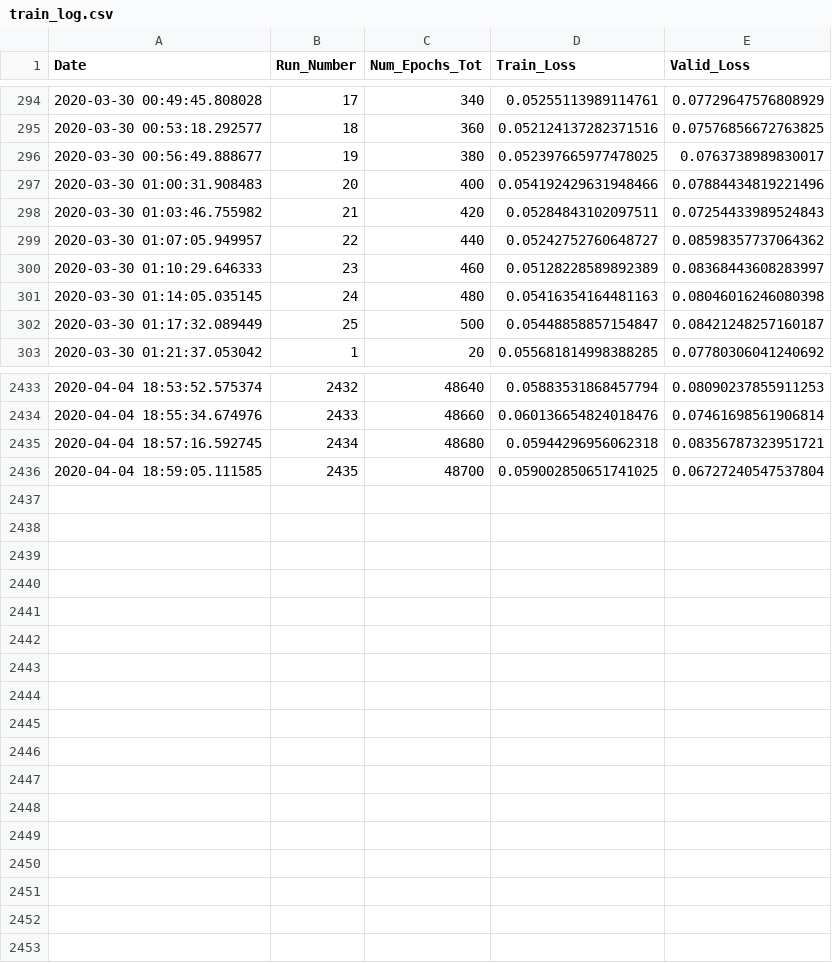
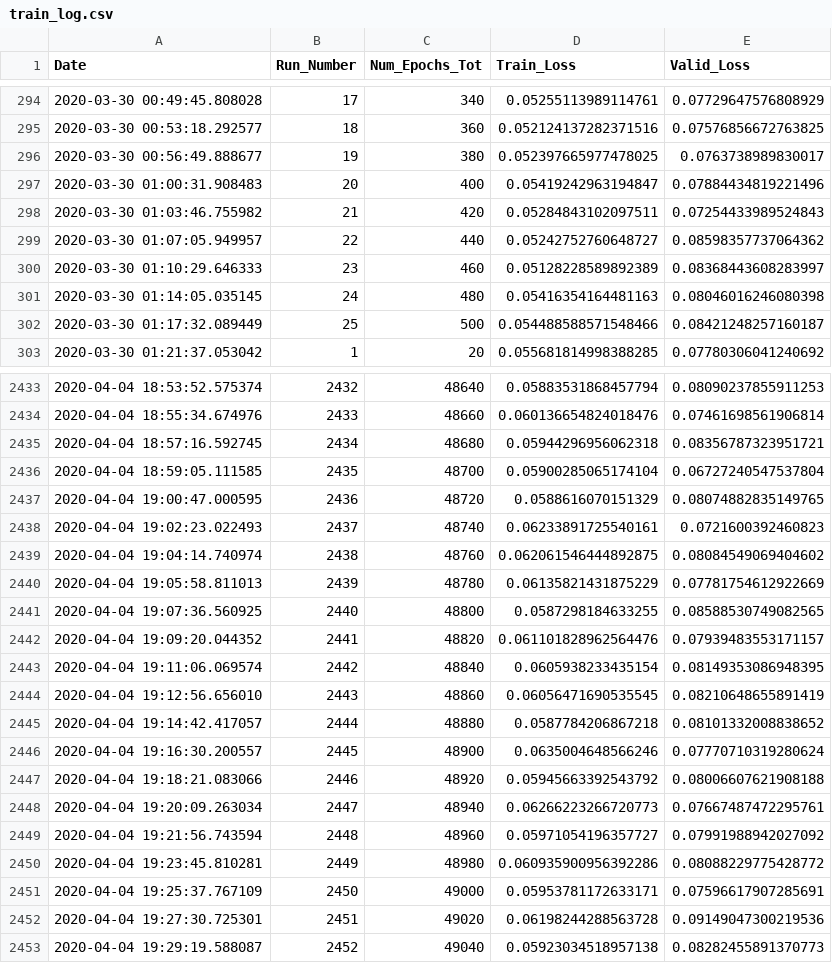
Before and after one commit to rashmi-raviprasad/springboard, a CSV file: faces_capstone2/train_log.csv, drawn as a sheet; only a part is shown, gaps mark what is left out; the diff covers the shown part only.

Commit message:
trained_49040_of_141520_epochs

```diff
--- a/faces_capstone2/train_log.csv
+++ b/faces_capstone2/train_log.csv
@@ -296,3 +296,3 @@ Date,Run_Number,Num_Epochs_Tot,Train_Loss,Valid_Loss
 2020-03-30 00:56:49.888677,19,380,0.052397665977478025,0.0763738989830017
-2020-03-30 01:00:31.908483,20,400,0.054192429631948466,0.07884434819221496
+2020-03-30 01:00:31.908483,20,400,0.05419242963194847,0.07884434819221496
 2020-03-30 01:03:46.755982,21,420,0.05284843102097511,0.07254433989524843
@@ -301,3 +301,3 @@ Date,Run_Number,Num_Epochs_Tot,Train_Loss,Valid_Loss
 2020-03-30 01:14:05.035145,24,480,0.05416354164481163,0.08046016246080398
-2020-03-30 01:17:32.089449,25,500,0.05448858857154847,0.08421248257160187
+2020-03-30 01:17:32.089449,25,500,0.054488588571548466,0.08421248257160187
 2020-03-30 01:21:37.053042,1,20,0.055681814998388285,0.07780306041240692
@@ -2435,2 +2435,19 @@ Date,Run_Number,Num_Epochs_Tot,Train_Loss,Valid_Loss
 2020-04-04 18:57:16.592745,2434,48680,0.05944296956062318,0.08356787323951721
-2020-04-04 18:59:05.111585,2435,48700,0.059002850651741025,0.06727240547537804
+2020-04-04 18:59:05.111585,2435,48700,0.05900285065174104,0.06727240547537804
+2020-04-04 19:00:47.000595,2436,48720,0.0588616070151329,0.08074882835149765
+2020-04-04 19:02:23.022493,2437,48740,0.06233891725540161,0.0721600392460823
+2020-04-04 19:04:14.740974,2438,48760,0.062061546444892875,0.08084549069404602
+2020-04-04 19:05:58.811013,2439,48780,0.06135821431875229,0.07781754612922669
+2020-04-04 19:07:36.560925,2440,48800,0.0587298184633255,0.08588530749082565
+2020-04-04 19:09:20.044352,2441,48820,0.061101828962564476,0.07939483553171157
+2020-04-04 19:11:06.069574,2442,48840,0.0605938233435154,0.08149353086948395
+2020-04-04 19:12:56.656010,2443,48860,0.06056471690535545,0.08210648655891419
+2020-04-04 19:14:42.417057,2444,48880,0.0587784206867218,0.08101332008838652
+2020-04-04 19:16:30.200557,2445,48900,0.0635004648566246,0.07770710319280624
+2020-04-04 19:18:21.083066,2446,48920,0.05945663392543792,0.08006607621908188
+2020-04-04 19:20:09.263034,2447,48940,0.06266223266720773,0.07667487472295761
+2020-04-04 19:21:56.743594,2448,48960,0.05971054196357727,0.07991988942027092
+2020-04-04 19:23:45.810281,2449,48980,0.060935900956392286,0.08088229775428772
+2020-04-04 19:25:37.767109,2450,49000,0.05953781172633171,0.07596617907285691
+2020-04-04 19:27:30.725301,2451,49020,0.06198244288563728,0.09149047300219536
+2020-04-04 19:29:19.588087,2452,49040,0.05923034518957138,0.08282455891370773
```
Also changed, not shown: 44 edited cells elsewhere in this file, 2 other files.
